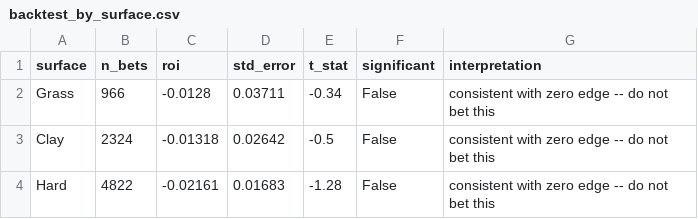
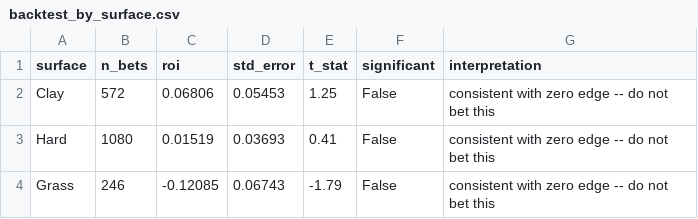
Before and after one commit to karlewaczko/TennisSharpBot, a CSV file: data/reports/backtest_by_surface.csv, drawn as a sheet.

```diff
--- a/data/reports/backtest_by_surface.csv
+++ b/data/reports/backtest_by_surface.csv
@@ -1,4 +1,4 @@
 surface,n_bets,roi,std_error,t_stat,significant,interpretation
-Grass,966,-0.0128,0.03711,-0.34,False,consistent with zero edge -- do not bet this
-Clay,2324,-0.01318,0.02642,-0.5,False,consistent with zero edge -- do not bet this
-Hard,4822,-0.02161,0.01683,-1.28,False,consistent with zero edge -- do not bet this
+Clay,572,0.06806,0.05453,1.25,False,consistent with zero edge -- do not bet this
+Hard,1080,0.01519,0.03693,0.41,False,consistent with zero edge -- do not bet this
+Grass,246,-0.12085,0.06743,-1.79,False,consistent with zero edge -- do not bet this
```
Also changed, not shown: data/reports/backtest_by_season.csv, data/reports/backtest_by_tour.csv, 8 other files.
